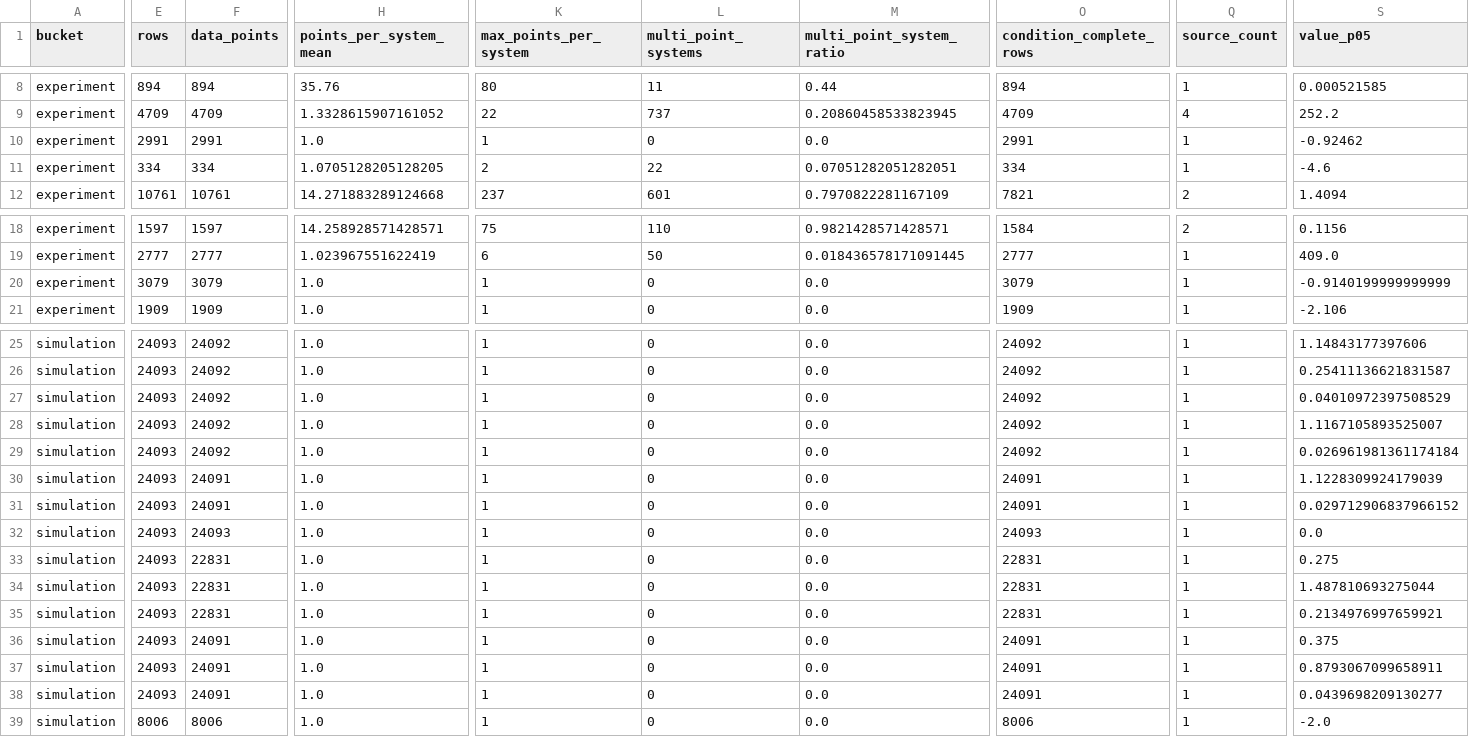
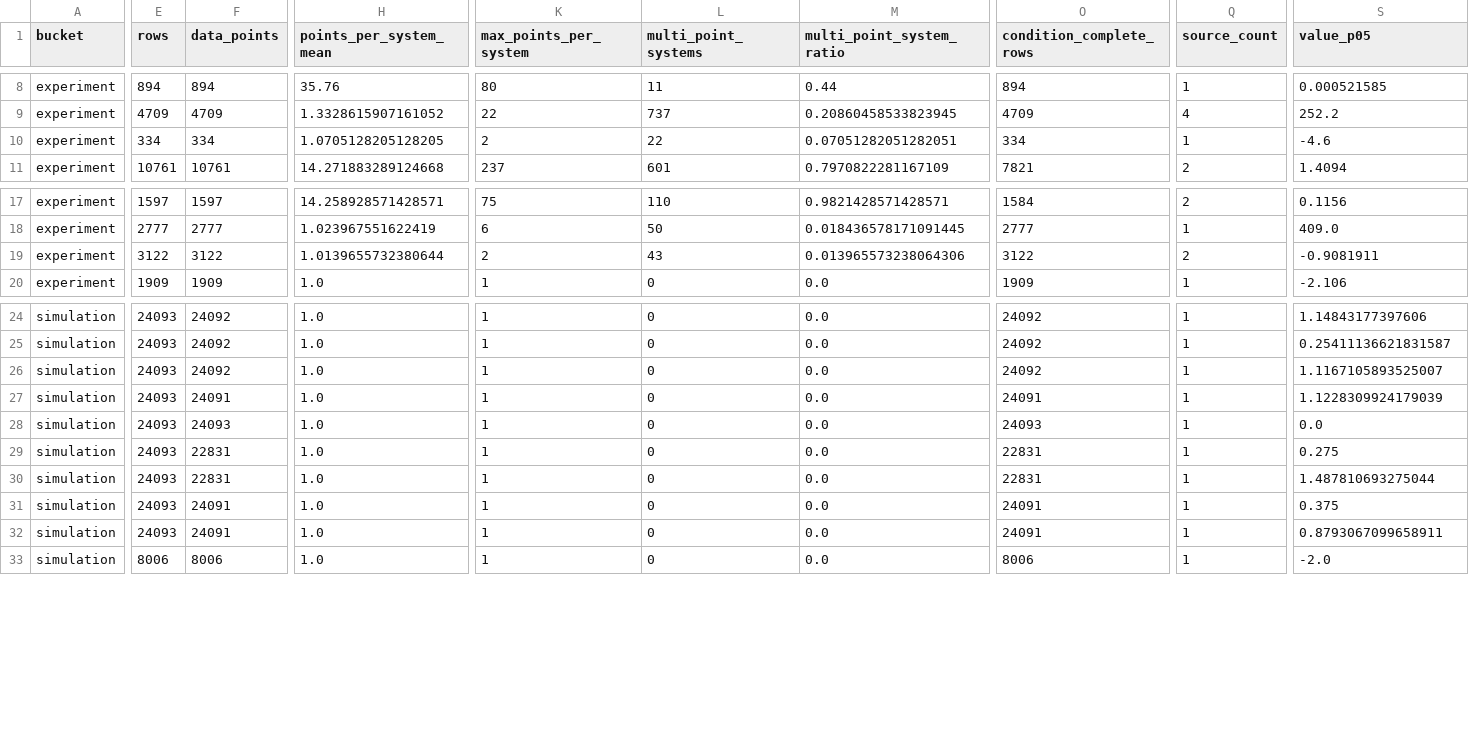
Before and after one commit to SuperPSun/ILUME-Data, a CSV file: analysis/property_analysis_summary.csv, drawn as a sheet; only a part is shown, gaps mark what is left out; removed rows and columns are numbered as before the commit, all else as after; rows hold the shown columns only; the diff covers the shown part only; the diff names each change by its address in the sheet, - before the commit and + after, or states it on an @@ line.

```diff
--- a/analysis/property_analysis_summary.csv
+++ b/analysis/property_analysis_summary.csv
-row 10: experiment | 2991 | 2991 | 1.0 | 1 | 0 | 0.0 | 2991 | 1 | -0.92462
-E19 (rows): 3079
+E19 (rows): 3122
-F19 (data_points): 3079
+F19 (data_points): 3122
-H19 (points_per_system_mean): 1.0
+H19 (points_per_system_mean): 1.0139655732380644
-K19 (max_points_per_system): 1
+K19 (max_points_per_system): 2
-L19 (multi_point_systems): 0
+L19 (multi_point_systems): 43
-M19 (multi_point_system_ratio): 0.0
+M19 (multi_point_system_ratio): 0.013965573238064306
-O19 (condition_complete_rows): 3079
+O19 (condition_complete_rows): 3122
-Q19 (source_count): 1
+Q19 (source_count): 2
-S19 (value_p05): -0.9140199999999999
+S19 (value_p05): -0.9081911
-row 27: simulation | 24093 | 24092 | 1.0 | 1 | 0 | 0.0 | 24092 | 1 | 0.04010972397508529
-row 29: simulation | 24093 | 24092 | 1.0 | 1 | 0 | 0.0 | 24092 | 1 | 0.026961981361174184
-row 31: simulation | 24093 | 24091 | 1.0 | 1 | 0 | 0.0 | 24091 | 1 | 0.029712906837966152
-row 35: simulation | 24093 | 22831 | 1.0 | 1 | 0 | 0.0 | 22831 | 1 | 0.2134976997659921
-row 38: simulation | 24093 | 24091 | 1.0 | 1 | 0 | 0.0 | 24091 | 1 | 0.0439698209130277
```
Also changed, not shown: 6 edited cells elsewhere in this file, analysis/plot_manifest.csv, 3 other files.
